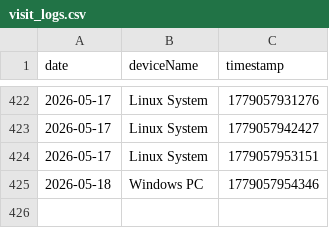
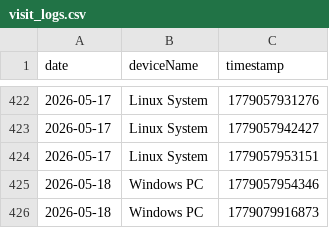
Before and after one commit to 3omarhs/crtv-rarities-products, a CSV file: data/visit_logs.csv, drawn as a sheet; only a part is shown, gaps mark what is left out; the diff names each change by its address in the sheet, - before the commit and + after, or states it on an @@ line.

Commit message:
Tracking: New Visit

```diff
--- a/data/visit_logs.csv
+++ b/data/visit_logs.csv
+row 426: 2026-05-18 | Windows PC | 1779079916873
```
